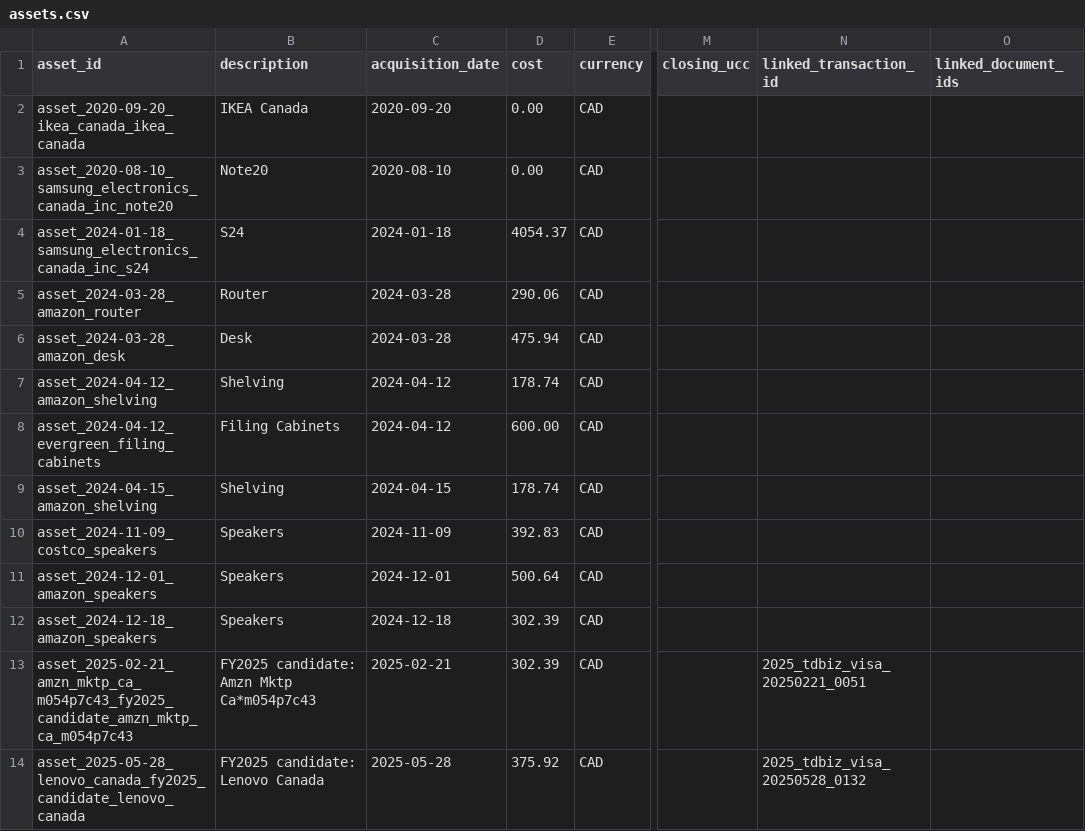
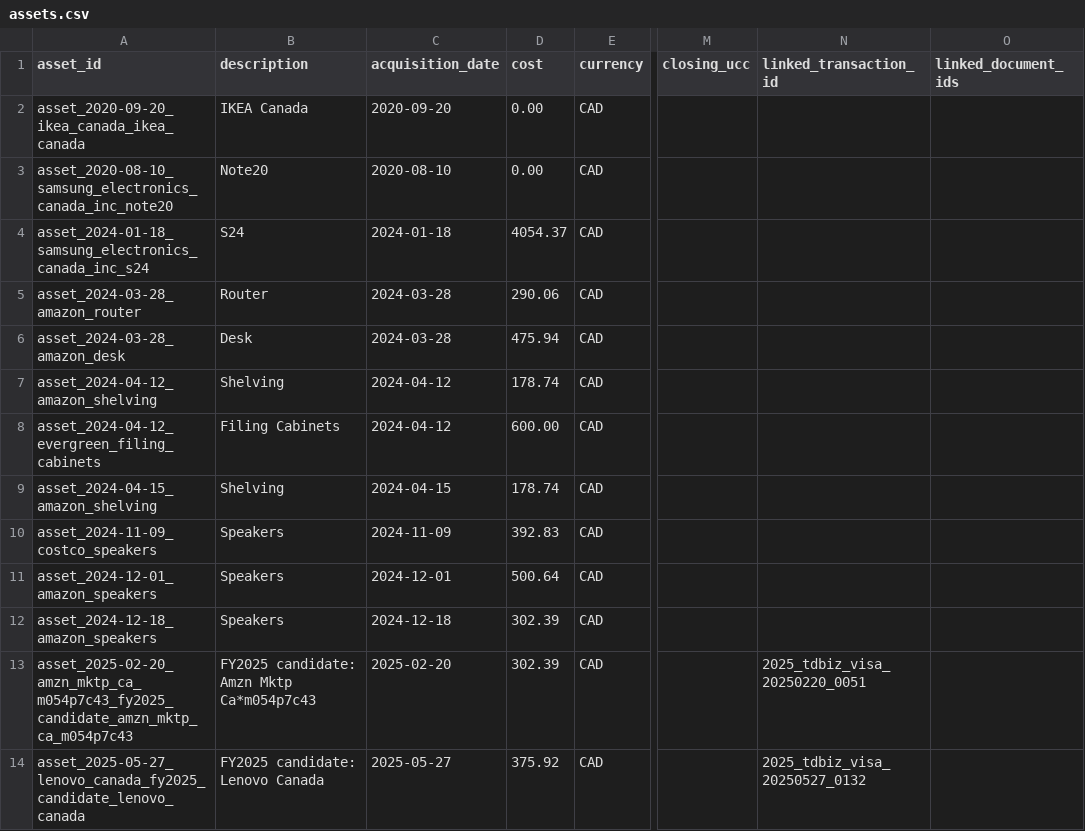
Before and after one commit to KitsFC/kefelan-year-end, a CSV file: FY2025/normalized/assets.csv, drawn as a sheet; only a part is shown, gaps mark what is left out; the diff names each change by its address in the sheet, - before the commit and + after, or states it on an @@ line.

Commit message:
feat: update financial datasets, scripts, and procedures for schema and logic changes
- **Documents schema update**:
  - Renamed `amount` to `total_amount` in `documents.csv`, added new fields (`gst_amount`, `net_amount`, `pre-tip_amount`).
  - Updated `.ignore/scripts/populate_documents.py` to extract and populate new fields.
    - Vendor detection enhanced for OCR receipts.
    - Amount parsing extended for specific formats (JetBrains, Microsoft, ConnectWise).

- **Visa transaction date fix**:
  - Updated `.ignore/scripts/populate_transactions.py` to use `Transaction Date` instead of `Posting Date` for `transactions.csv`.
  - Adjusted `txn_date` filters, matching logic, and ID generation.

- **Script relocation adjustments**:
  - Updated `.ignore/scripts` (`populate_transactions.py`, `populate_allocations.py`, `populate_assets.py`, `populate_owed.py`) for new repo directory structure.

- **Owed data updates**:
  - Processed `FY2025/normalized/owed.csv` adjustments to add new owed records and update settlements.

- **Rule updates**:
  - Revised `.augment/rules/20_data_schema.md` for documents field changes.
  - Extended `.augment/rules/90_lessons_learned.md` with schema updates and transaction date logic.

- **Validation**: Rebuilt normalized datasets with updated logic and validated outputs (`documents.csv`, `transactions.csv`, and others).

```diff
--- a/FY2025/normalized/assets.csv
+++ b/FY2025/normalized/assets.csv
-A13 (asset_id): asset_2025-02-21_amzn_mktp_ca_m054p7c43_fy2025_candidate_amzn_mktp_ca_m054p7c43
+A13 (asset_id): asset_2025-02-20_amzn_mktp_ca_m054p7c43_fy2025_candidate_amzn_mktp_ca_m054p7c43
-C13 (acquisition_date): 2025-02-21
+C13 (acquisition_date): 2025-02-20
-N13 (linked_transaction_id): 2025_tdbiz_visa_20250221_0051
+N13 (linked_transaction_id): 2025_tdbiz_visa_20250220_0051
-A14 (asset_id): asset_2025-05-28_lenovo_canada_fy2025_candidate_lenovo_canada
+A14 (asset_id): asset_2025-05-27_lenovo_canada_fy2025_candidate_lenovo_canada
-C14 (acquisition_date): 2025-05-28
+C14 (acquisition_date): 2025-05-27
-N14 (linked_transaction_id): 2025_tdbiz_visa_20250528_0132
+N14 (linked_transaction_id): 2025_tdbiz_visa_20250527_0132
```
Also changed, not shown: FY2025/normalized/allocations.csv, FY2025/normalized/documents.csv, 10 other files.
